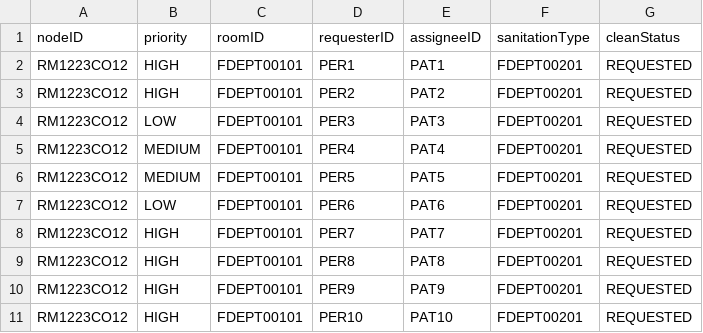
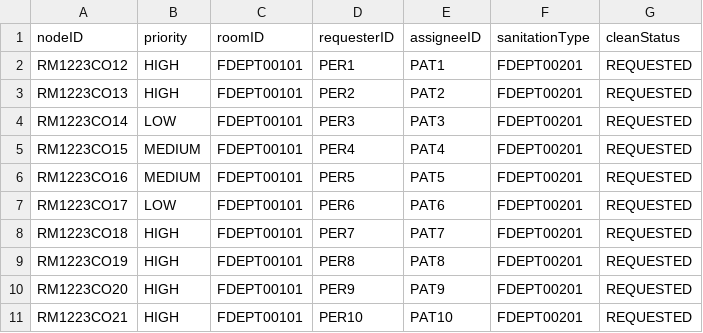
Before and after one commit to CS3733-D22-Team-D/CS3733-D22-Team-D-Application, a CSV file: src/main/resources/SanitationRequest.csv, drawn as a sheet.

Commit message:
Fixed SanitationRequest not having status in database, made drop-down boxes not hard-coded

```diff
--- a/src/main/resources/SanitationRequest.csv
+++ b/src/main/resources/SanitationRequest.csv
@@ -2,10 +2,10 @@ nodeID,priority,roomID,requesterID,assigneeID,sanitationType,cleanStatus
 RM1223CO12,HIGH,FDEPT00101,PER1,PAT1,FDEPT00201,REQUESTED
-RM1223CO12,HIGH,FDEPT00101,PER2,PAT2,FDEPT00201,REQUESTED
-RM1223CO12,LOW,FDEPT00101,PER3,PAT3,FDEPT00201,REQUESTED
-RM1223CO12,MEDIUM,FDEPT00101,PER4,PAT4,FDEPT00201,REQUESTED
-RM1223CO12,MEDIUM,FDEPT00101,PER5,PAT5,FDEPT00201,REQUESTED
-RM1223CO12,LOW,FDEPT00101,PER6,PAT6,FDEPT00201,REQUESTED
-RM1223CO12,HIGH,FDEPT00101,PER7,PAT7,FDEPT00201,REQUESTED
-RM1223CO12,HIGH,FDEPT00101,PER8,PAT8,FDEPT00201,REQUESTED
-RM1223CO12,HIGH,FDEPT00101,PER9,PAT9,FDEPT00201,REQUESTED
-RM1223CO12,HIGH,FDEPT00101,PER10,PAT10,FDEPT00201,REQUESTED
+RM1223CO13,HIGH,FDEPT00101,PER2,PAT2,FDEPT00201,REQUESTED
+RM1223CO14,LOW,FDEPT00101,PER3,PAT3,FDEPT00201,REQUESTED
+RM1223CO15,MEDIUM,FDEPT00101,PER4,PAT4,FDEPT00201,REQUESTED
+RM1223CO16,MEDIUM,FDEPT00101,PER5,PAT5,FDEPT00201,REQUESTED
+RM1223CO17,LOW,FDEPT00101,PER6,PAT6,FDEPT00201,REQUESTED
+RM1223CO18,HIGH,FDEPT00101,PER7,PAT7,FDEPT00201,REQUESTED
+RM1223CO19,HIGH,FDEPT00101,PER8,PAT8,FDEPT00201,REQUESTED
+RM1223CO20,HIGH,FDEPT00101,PER9,PAT9,FDEPT00201,REQUESTED
+RM1223CO21,HIGH,FDEPT00101,PER10,PAT10,FDEPT00201,REQUESTED
```
Also changed, not shown: 6 other files.
